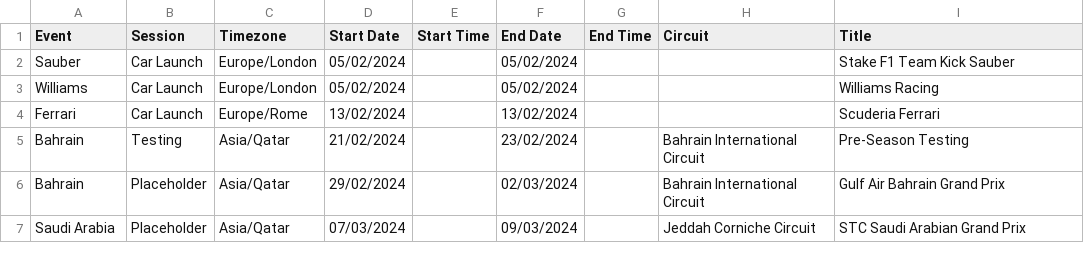
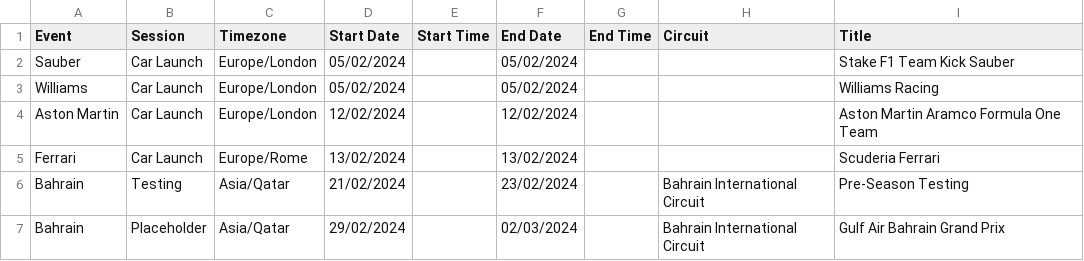
Before and after one commit to robinvenables/calendars, a CSV file: f1/F1/Calendar-Timetable.csv, drawn as a sheet; only a part is shown; the shorter side is filled out with more unchanged rows.

Commit message:
Add Aston Martin 2024 Car Launch

```diff
--- a/f1/F1/Calendar-Timetable.csv
+++ b/f1/F1/Calendar-Timetable.csv
@@ -3,2 +3,3 @@ Sauber,Car Launch,Europe/London,05/02/2024,,05/02/2024,,,Stake F1 Team Kick Saub
 Williams,Car Launch,Europe/London,05/02/2024,,05/02/2024,,,Williams Racing
+Aston Martin,Car Launch,Europe/London,12/02/2024,,12/02/2024,,,Aston Martin Aramco Formula One Team
 Ferrari,Car Launch,Europe/Rome,13/02/2024,,13/02/2024,,,Scuderia Ferrari
```
Also changed, not shown: 1 other file.
